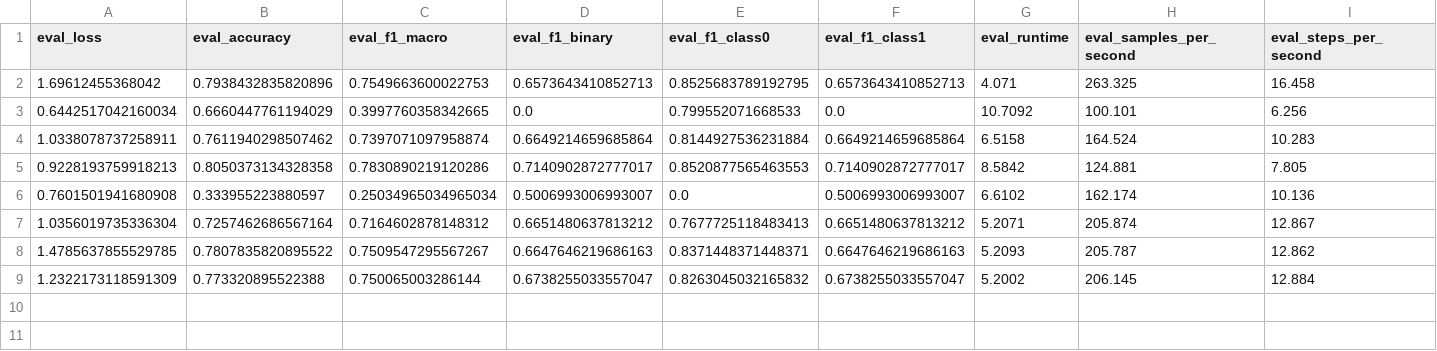
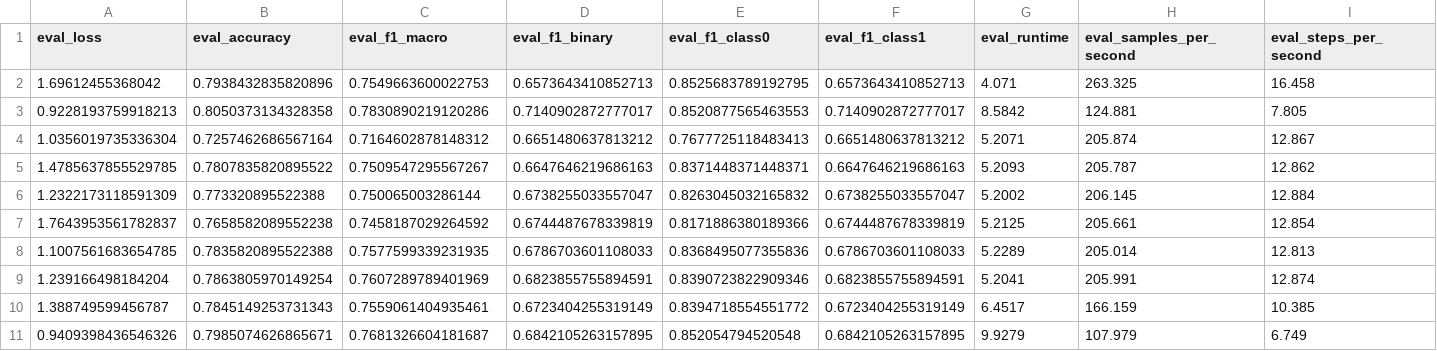
Before and after one commit to tessnim101/Hate-Speech-Detection, a CSV file: results/test_results.csv, drawn as a sheet; only a part is shown; removed rows and columns are numbered as before the commit, all else as after; rows hold the shown columns only; the diff names each change by its address in the sheet, - before the commit and + after, or states it on an @@ line.

```diff
--- a/results/test_results.csv
+++ b/results/test_results.csv
-row 3: 0.6442517042160034 | 0.6660447761194029 | 0.3997760358342665 | 0.0 | 0.799552071668533 | 0.0 | 10.7092 | 100.101 | 6.256
-row 4: 1.0338078737258911 | 0.7611940298507462 | 0.7397071097958874 | 0.6649214659685864 | 0.8144927536231884 | 0.6649214659685864 | 6.5158 | 164.524 | 10.283
-row 6: 0.7601501941680908 | 0.333955223880597 | 0.25034965034965034 | 0.5006993006993007 | 0.0 | 0.5006993006993007 | 6.6102 | 162.174 | 10.136
+row 7: 1.7643953561782837 | 0.7658582089552238 | 0.7458187029264592 | 0.6744487678339819 | 0.8171886380189366 | 0.6744487678339819 | 5.2125 | 205.661 | 12.854
+row 8: 1.1007561683654785 | 0.7835820895522388 | 0.7577599339231935 | 0.6786703601108033 | 0.8368495077355836 | 0.6786703601108033 | 5.2289 | 205.014 | 12.813
+row 9: 1.239166498184204 | 0.7863805970149254 | 0.7607289789401969 | 0.6823855755894591 | 0.8390723822909346 | 0.6823855755894591 | 5.2041 | 205.991 | 12.874
+row 10: 1.388749599456787 | 0.7845149253731343 | 0.7559061404935461 | 0.6723404255319149 | 0.8394718554551772 | 0.6723404255319149 | 6.4517 | 166.159 | 10.385
+row 11: 0.9409398436546326 | 0.7985074626865671 | 0.7681326604181687 | 0.6842105263157895 | 0.852054794520548 | 0.6842105263157895 | 9.9279 | 107.979 | 6.749
```
Also changed, not shown: 5 other files.
